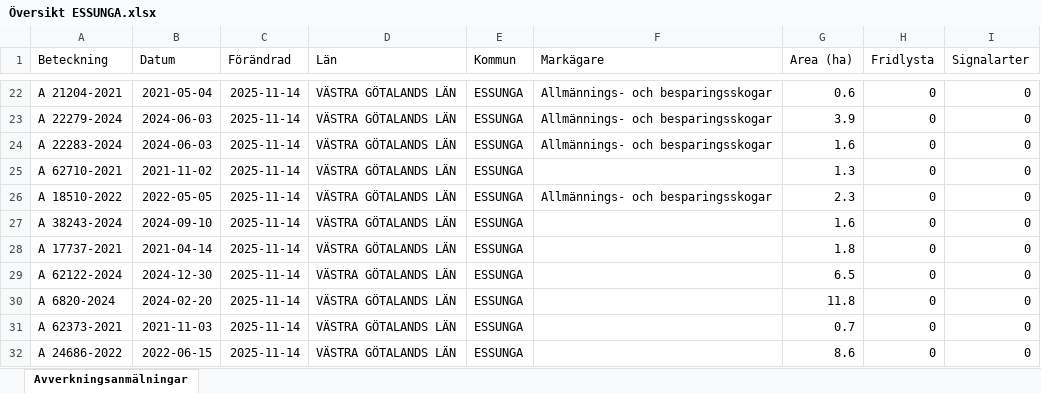
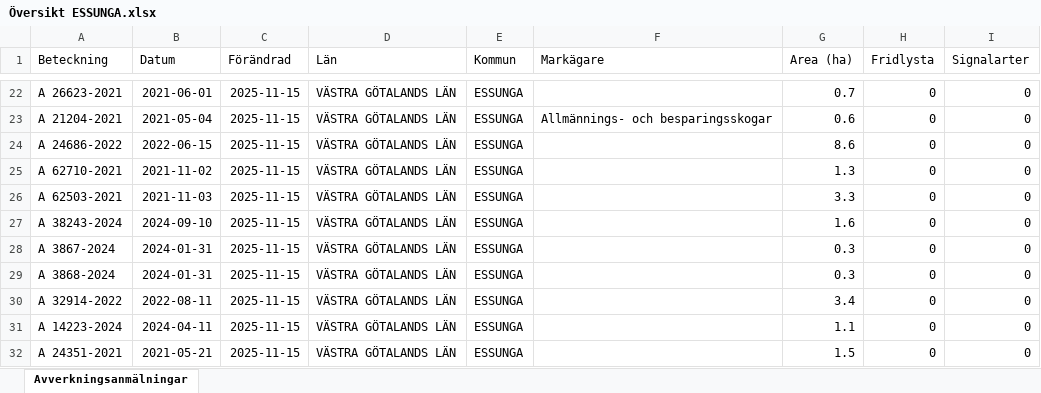
Before and after one commit to klasma/Logging_1445, an Excel workbook: Översikt ESSUNGA.xlsx, sheet Avverkningsanmälningar, drawn as a sheet; only a part is shown, gaps mark what is left out; values as stored, in another font and other column widths than the file's, no borders; the diff covers the shown part only; the diff names each change by its address in the sheet, - before the commit and + after, or states it on an @@ line.

```diff
--- a/Översikt ESSUNGA.xlsx (sheet Avverkningsanmälningar)
+++ b/Översikt ESSUNGA.xlsx (sheet Avverkningsanmälningar)
-A22 (Beteckning): A 21204-2021
+A22 (Beteckning): A 26623-2021
-B22 (Datum): 2021-05-04
+B22 (Datum): 2021-06-01
-C22:C32 (Förändrad): 2025-11-14
+C22:C32 (Förändrad): 2025-11-15
-F22 (Markägare): Allmännings- och besparingsskogar
+F22 (Markägare): (empty)
-G22 (Area (ha)): 0.6
+G22 (Area (ha)): 0.7
-A23 (Beteckning): A 22279-2024
+A23 (Beteckning): A 21204-2021
-B23 (Datum): 2024-06-03
+B23 (Datum): 2021-05-04
-G23 (Area (ha)): 3.9
+G23 (Area (ha)): 0.6
-A24 (Beteckning): A 22283-2024
+A24 (Beteckning): A 24686-2022
-B24 (Datum): 2024-06-03
+B24 (Datum): 2022-06-15
-F24 (Markägare): Allmännings- och besparingsskogar
+F24 (Markägare): (empty)
-G24 (Area (ha)): 1.6
+G24 (Area (ha)): 8.6
-A26 (Beteckning): A 18510-2022
+A26 (Beteckning): A 62503-2021
-B26 (Datum): 2022-05-05
+B26 (Datum): 2021-11-03
-F26 (Markägare): Allmännings- och besparingsskogar
+F26 (Markägare): (empty)
-G26 (Area (ha)): 2.3
+G26 (Area (ha)): 3.3
-A28 (Beteckning): A 17737-2021
+A28 (Beteckning): A 3867-2024
-B28 (Datum): 2021-04-14
+B28 (Datum): 2024-01-31
-G28 (Area (ha)): 1.8
+G28 (Area (ha)): 0.3
-A29 (Beteckning): A 62122-2024
+A29 (Beteckning): A 3868-2024
-B29 (Datum): 2024-12-30
+B29 (Datum): 2024-01-31
-G29 (Area (ha)): 6.5
+G29 (Area (ha)): 0.3
-A30 (Beteckning): A 6820-2024
+A30 (Beteckning): A 32914-2022
-B30 (Datum): 2024-02-20
+B30 (Datum): 2022-08-11
-G30 (Area (ha)): 11.8
+G30 (Area (ha)): 3.4
-A31 (Beteckning): A 62373-2021
+A31 (Beteckning): A 14223-2024
-B31 (Datum): 2021-11-03
+B31 (Datum): 2024-04-11
-G31 (Area (ha)): 0.7
+G31 (Area (ha)): 1.1
-A32 (Beteckning): A 24686-2022
+A32 (Beteckning): A 24351-2021
-B32 (Datum): 2022-06-15
+B32 (Datum): 2021-05-21
-G32 (Area (ha)): 8.6
+G32 (Area (ha)): 1.5
```
Also changed, not shown: 352 edited cells elsewhere in this sheet, artfynd/A 3563-2024 artfynd.xlsx, 5 other files.
